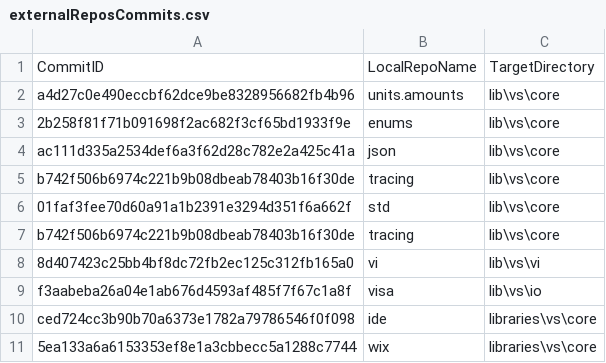
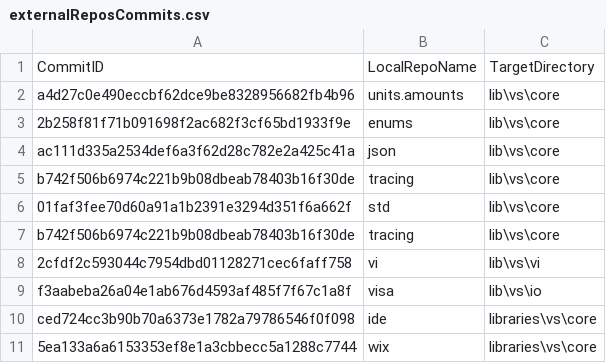
Before and after one commit to ATECoder/dn.vi.ivi, a CSV file: externalReposCommits.csv, drawn as a sheet.

```diff
--- a/externalReposCommits.csv
+++ b/externalReposCommits.csv
@@ -7,3 +7,3 @@ b742f506b6974c221b9b08dbeab78403b16f30de,tracing,lib\vs\core
 b742f506b6974c221b9b08dbeab78403b16f30de,tracing,lib\vs\core
-8d407423c25bb4bf8dc72fb2ec125c312fb165a0,vi,lib\vs\vi
+2cfdf2c593044c7954dbd01128271cec6faff758,vi,lib\vs\vi
 f3aabeba26a04e1ab676d4593af485f7f67c1a8f,visa,lib\vs\io
```
Also changed, not shown: 1 other file.
